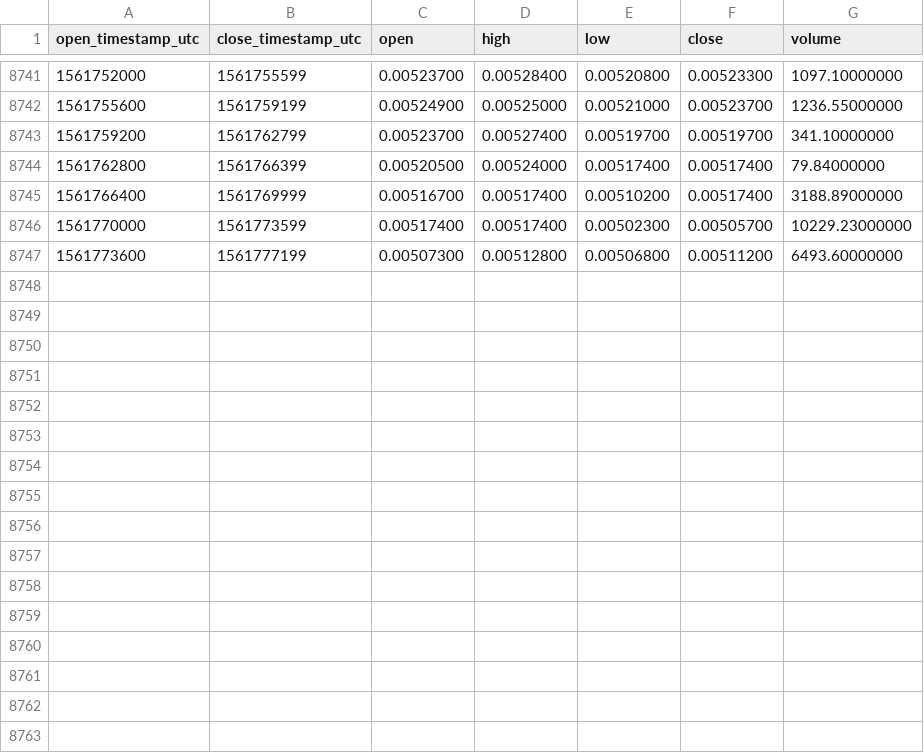
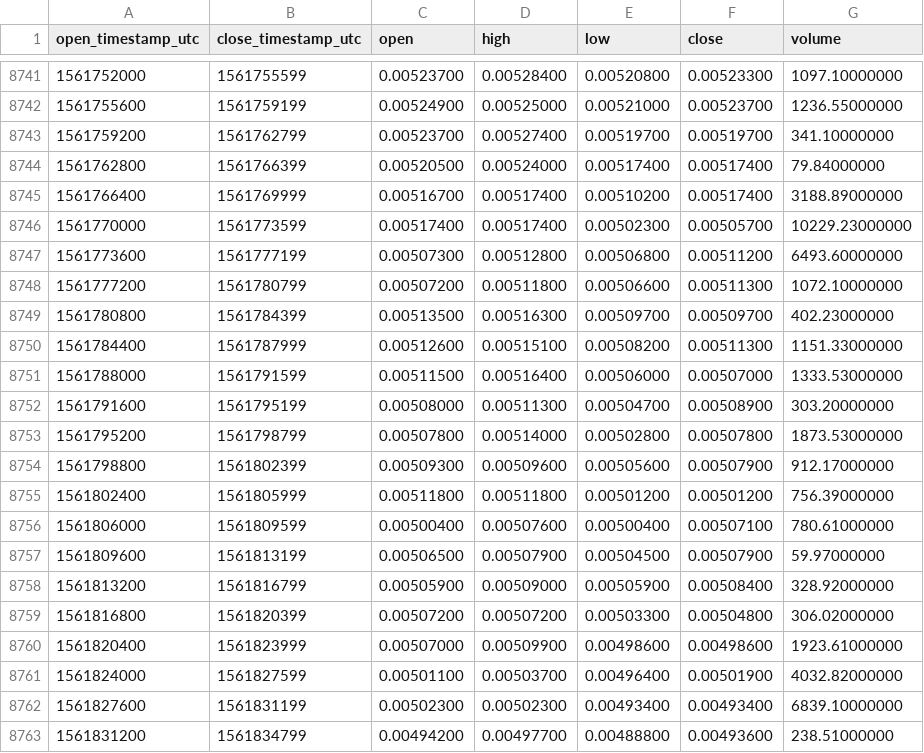
Before and after one commit to cryptobigbro/binance-NASETH, a CSV file: binance-NASETH-1h.csv, drawn as a sheet; only a part is shown, gaps mark what is left out; the diff names each change by its address in the sheet, - before the commit and + after, or states it on an @@ line.

Commit message:
Update OHLCV data.

```diff
--- a/binance-NASETH-1h.csv
+++ b/binance-NASETH-1h.csv
+row 8748: 1561777200 | 1561780799 | 0.00507200 | 0.00511800 | 0.00506600 | 0.00511300 | 1072.10000000
+row 8749: 1561780800 | 1561784399 | 0.00513500 | 0.00516300 | 0.00509700 | 0.00509700 | 402.23000000
+row 8750: 1561784400 | 1561787999 | 0.00512600 | 0.00515100 | 0.00508200 | 0.00511300 | 1151.33000000
+row 8751: 1561788000 | 1561791599 | 0.00511500 | 0.00516400 | 0.00506000 | 0.00507000 | 1333.53000000
+row 8752: 1561791600 | 1561795199 | 0.00508000 | 0.00511300 | 0.00504700 | 0.00508900 | 303.20000000
+row 8753: 1561795200 | 1561798799 | 0.00507800 | 0.00514000 | 0.00502800 | 0.00507800 | 1873.53000000
+row 8754: 1561798800 | 1561802399 | 0.00509300 | 0.00509600 | 0.00505600 | 0.00507900 | 912.17000000
+row 8755: 1561802400 | 1561805999 | 0.00511800 | 0.00511800 | 0.00501200 | 0.00501200 | 756.39000000
+row 8756: 1561806000 | 1561809599 | 0.00500400 | 0.00507600 | 0.00500400 | 0.00507100 | 780.61000000
+row 8757: 1561809600 | 1561813199 | 0.00506500 | 0.00507900 | 0.00504500 | 0.00507900 | 59.97000000
+row 8758: 1561813200 | 1561816799 | 0.00505900 | 0.00509000 | 0.00505900 | 0.00508400 | 328.92000000
+row 8759: 1561816800 | 1561820399 | 0.00507200 | 0.00507200 | 0.00503300 | 0.00504800 | 306.02000000
+row 8760: 1561820400 | 1561823999 | 0.00507000 | 0.00509900 | 0.00498600 | 0.00498600 | 1923.61000000
+row 8761: 1561824000 | 1561827599 | 0.00501100 | 0.00503700 | 0.00496400 | 0.00501900 | 4032.82000000
+row 8762: 1561827600 | 1561831199 | 0.00502300 | 0.00502300 | 0.00493400 | 0.00493400 | 6839.10000000
+row 8763: 1561831200 | 1561834799 | 0.00494200 | 0.00497700 | 0.00488800 | 0.00493600 | 238.51000000
```
